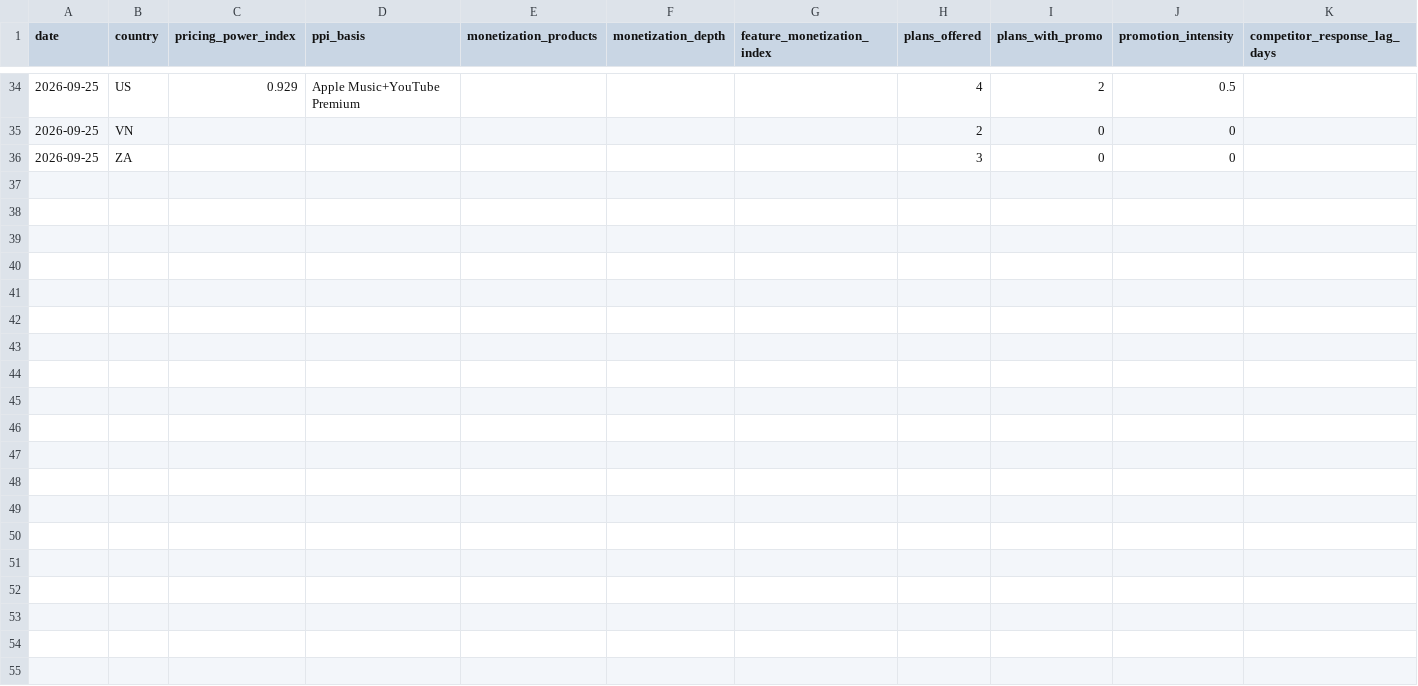
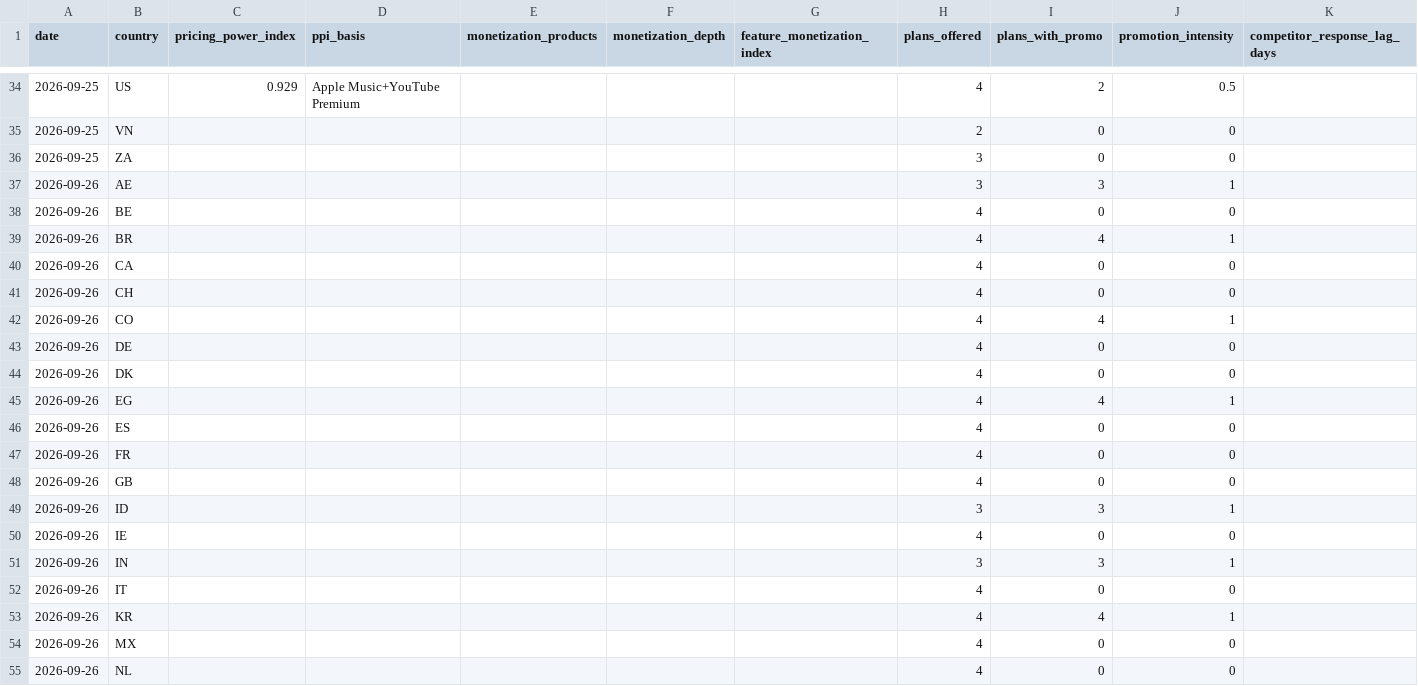
Before and after one commit to AVcool3/RN_Flatlist_student_L8-9, a CSV file: pricing-scraper/results/indicators.csv, drawn as a sheet; only a part is shown, gaps mark what is left out; the diff covers the shown part only.

```diff
--- a/pricing-scraper/results/indicators.csv
+++ b/pricing-scraper/results/indicators.csv
@@ -36 +36,20 @@ date,country,pricing_power_index,ppi_basis,monetization_products,monetization_de
 2026-09-25,ZA,,,,,,3,0,0,
+2026-09-26,AE,,,,,,3,3,1,
+2026-09-26,BE,,,,,,4,0,0,
+2026-09-26,BR,,,,,,4,4,1,
+2026-09-26,CA,,,,,,4,0,0,
+2026-09-26,CH,,,,,,4,0,0,
+2026-09-26,CO,,,,,,4,4,1,
+2026-09-26,DE,,,,,,4,0,0,
+2026-09-26,DK,,,,,,4,0,0,
+2026-09-26,EG,,,,,,4,4,1,
+2026-09-26,ES,,,,,,4,0,0,
+2026-09-26,FR,,,,,,4,0,0,
+2026-09-26,GB,,,,,,4,0,0,
+2026-09-26,ID,,,,,,3,3,1,
+2026-09-26,IE,,,,,,4,0,0,
+2026-09-26,IN,,,,,,3,3,1,
+2026-09-26,IT,,,,,,4,0,0,
+2026-09-26,KR,,,,,,4,4,1,
+2026-09-26,MX,,,,,,4,0,0,
+2026-09-26,NL,,,,,,4,0,0,
```
Also changed, not shown: 10 added rows elsewhere in this file, 4 other files.
